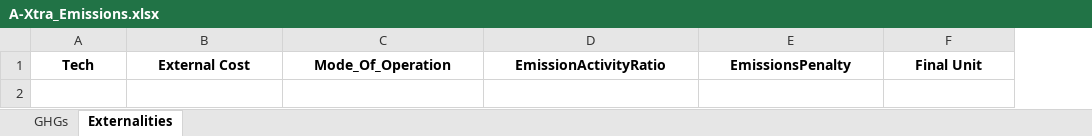
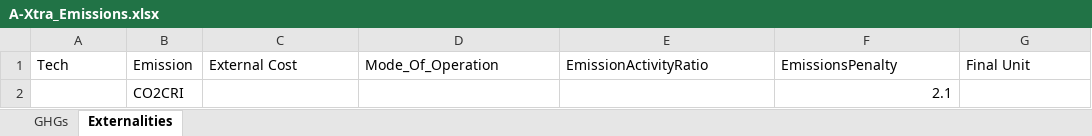
Before and after one commit to clg-admin/relac_tx, an Excel workbook: t1_confection/A2_Extra_Inputs/A-Xtra_Emissions.xlsx, sheet Externalities, drawn as a sheet; values as stored, in another font and other column widths than the file's, no borders; addresses are those after the commit; the diff names each change by its address in the sheet, - before the commit and + after, or states it on an @@ line.

```diff
--- a/t1_confection/A2_Extra_Inputs/A-Xtra_Emissions.xlsx (sheet Externalities)
+++ b/t1_confection/A2_Extra_Inputs/A-Xtra_Emissions.xlsx (sheet Externalities)
+column B (Emission), empty
@@ A1 bold: on → off, alignment: center → left @@
@@ C1:G1 bold: on → off, alignment: center → left @@
+row 2:  | CO2CRI |  |  |  | 2.1
```
Also changed, not shown: sheet GHGs, t1_confection/A1_Outputs/A-O_Demand.xlsx, t1_confection/A1_Outputs/A-O_Parametrization.xlsx, 8 other files.
